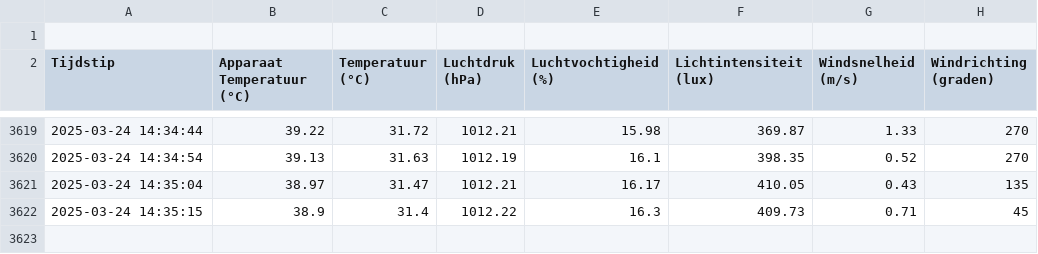
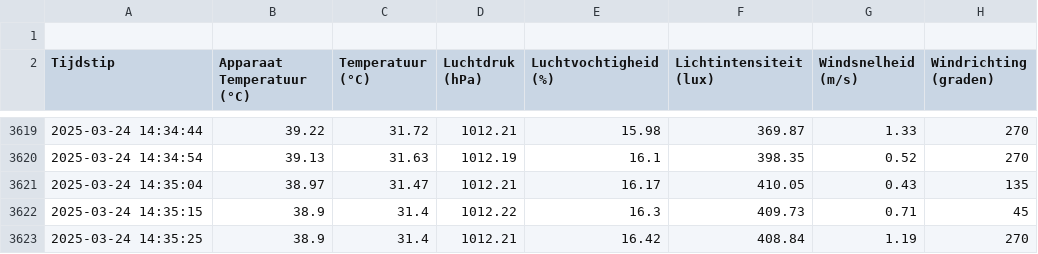
Before and after one commit to JohnaaQS/ICT-projecten, a CSV file: Programma/weather_data.csv, drawn as a sheet; only a part is shown, gaps mark what is left out; the diff names each change by its address in the sheet, - before the commit and + after, or states it on an @@ line.

Commit message:
auto update 2025-03-24 14:35:25

```diff
--- a/Programma/weather_data.csv
+++ b/Programma/weather_data.csv
+row 3623: 2025-03-24 14:35:25 | 38.9 | 31.4 | 1012.21 | 16.42 | 408.84 | 1.19 | 270
```
